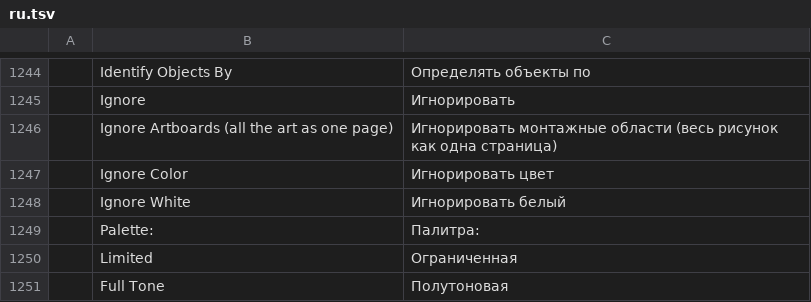
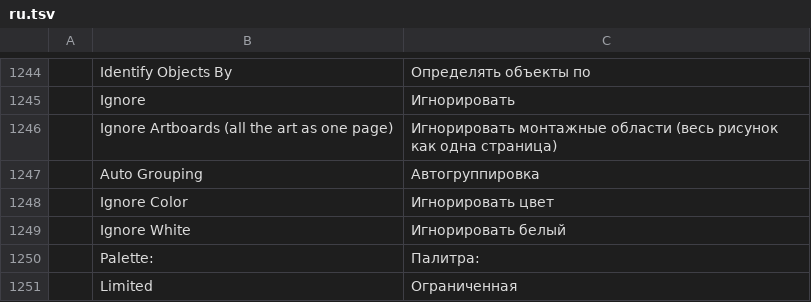
Before and after one commit to 00xJS/vectorcraft, a TSV file: crates/ui-egui/src/i18n/ru.tsv, drawn as a sheet; only a part is shown, gaps mark what is left out; the shorter side is filled out with more unchanged rows; the diff names each change by its address in the sheet, - before the commit and + after, or states it on an @@ line.

Commit message:
Image Trace: Auto Grouping
Auto Grouping (params `autoGrouping`, a checkbox in the panel; off unless asked
for): each traced path that has others inside its outer contour comes out in a
group with them, the path first, nested as deep as the picture is. The path that
covers the whole image is nobody's group.

The grouped result paints the same picture: where paths can overlap (stacked
layers, Flat Logo, strokes) a path only joins a path below it, and only if that
moves it under nothing that shares any of its box.

The harness measures three presets with the option on ("grouped %"), painting
them in the grouped order.

```diff
--- a/crates/ui-egui/src/i18n/ru.tsv
+++ b/crates/ui-egui/src/i18n/ru.tsv
+row 1247:  | Auto Grouping | Автогруппировка
```
Also changed, not shown: crates/ui-egui/src/i18n/cs.tsv, crates/ui-egui/src/i18n/es.tsv, 19 other files.
